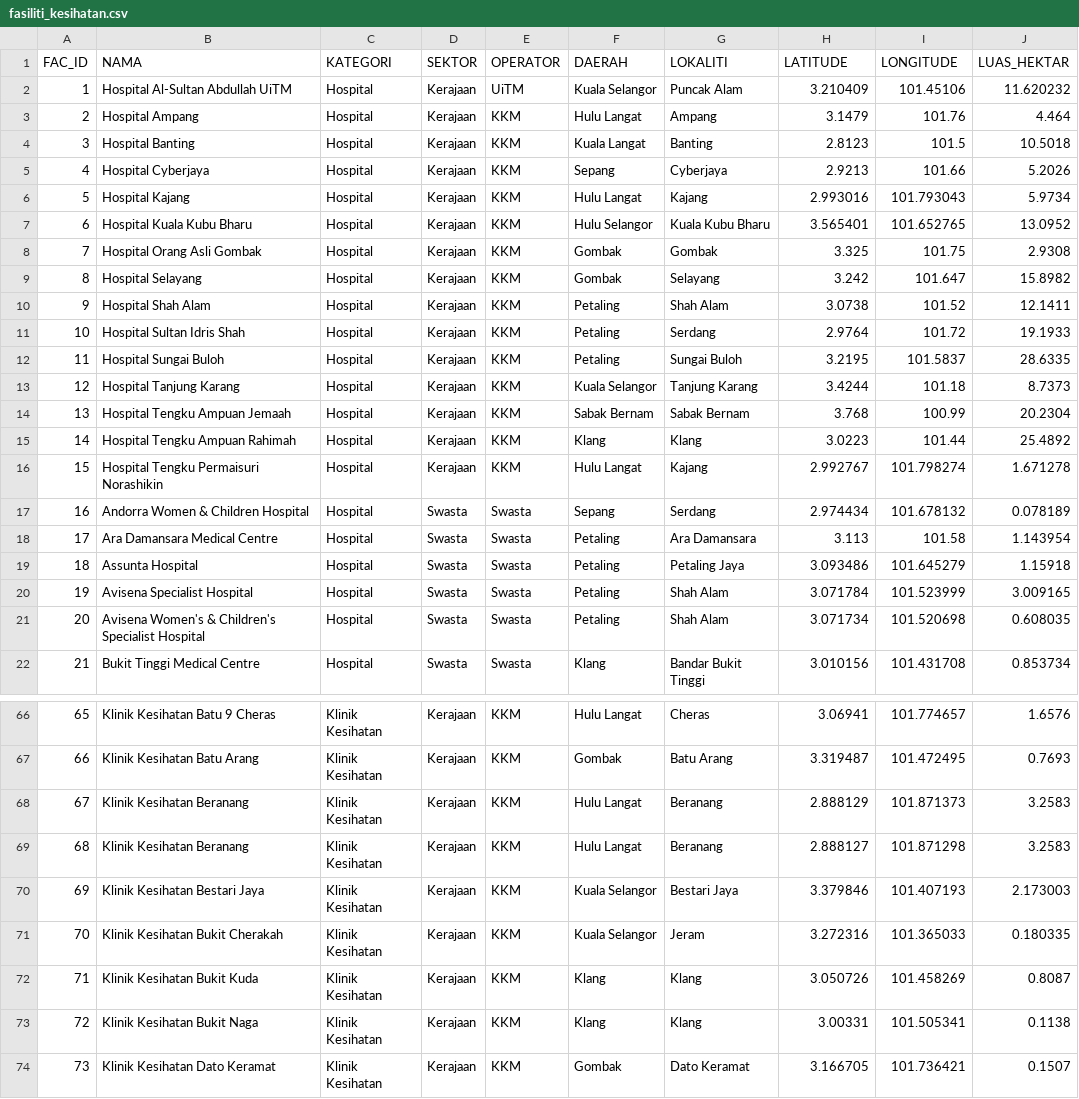
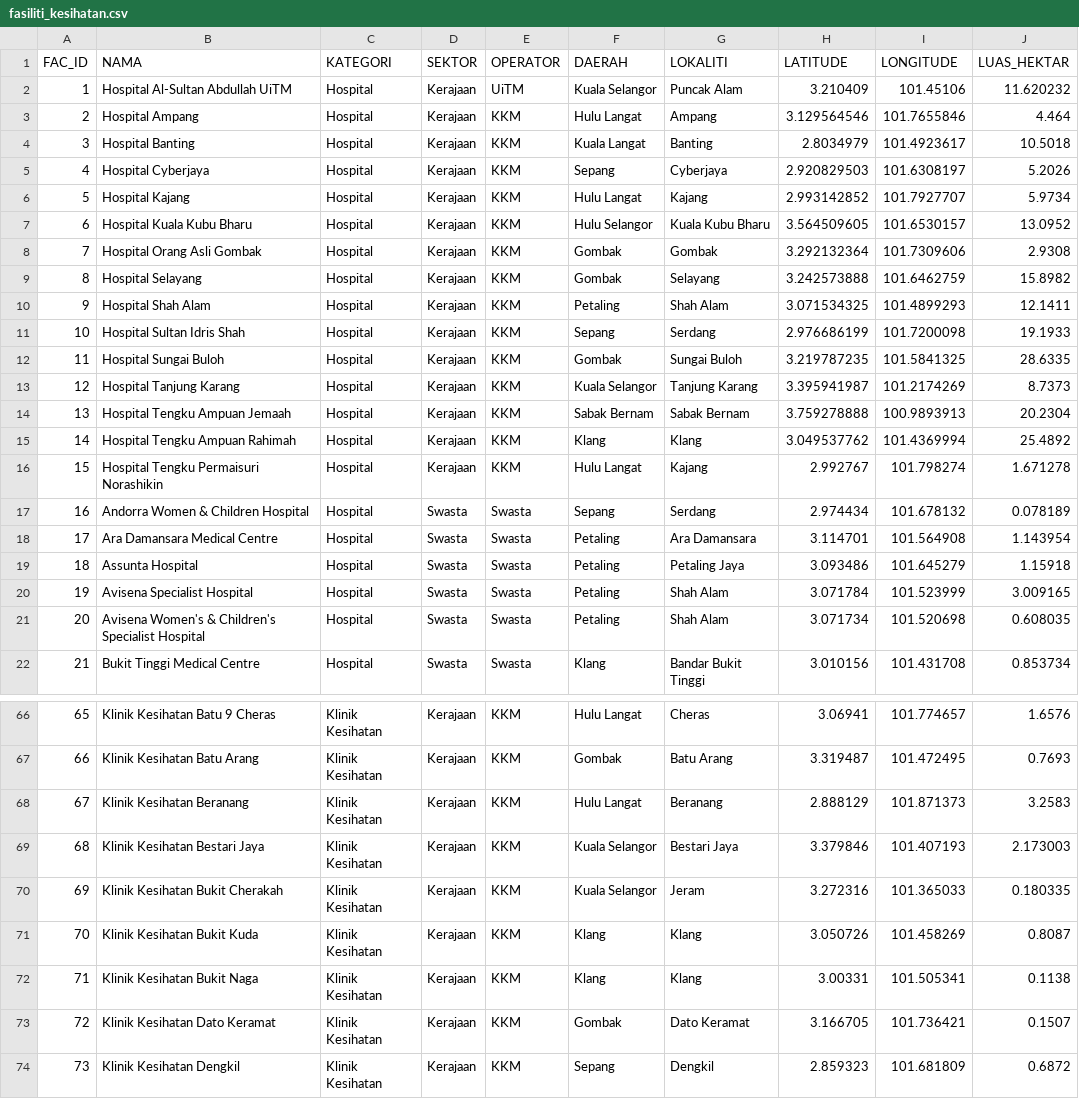
Before and after one commit to geospatialpms-glitch/Kemudahan-Kesihatan-Negeri-Selangor, a CSV file: data/fasiliti_kesihatan.csv, drawn as a sheet; only a part is shown, gaps mark what is left out; the shorter side is filled out with more unchanged rows; removed rows and columns are numbered as before the commit, all else as after; the diff covers the shown part only; the diff names each change by its address in the sheet, - before the commit and + after, or states it on an @@ line.

Commit message:
Kemas kini dan semak koordinat fasiliti kesihatan terkini

```diff
--- a/data/fasiliti_kesihatan.csv
+++ b/data/fasiliti_kesihatan.csv
-H3 (LATITUDE): 3.1479
+H3 (LATITUDE): 3.129564546
-I3 (LONGITUDE): 101.76
+I3 (LONGITUDE): 101.7655846
-H4 (LATITUDE): 2.8123
+H4 (LATITUDE): 2.8034979
-I4 (LONGITUDE): 101.5
+I4 (LONGITUDE): 101.4923617
-H5 (LATITUDE): 2.9213
+H5 (LATITUDE): 2.920829503
-I5 (LONGITUDE): 101.66
+I5 (LONGITUDE): 101.6308197
-H6 (LATITUDE): 2.993016
+H6 (LATITUDE): 2.993142852
-I6 (LONGITUDE): 101.793043
+I6 (LONGITUDE): 101.7927707
-H7 (LATITUDE): 3.565401
+H7 (LATITUDE): 3.564509605
-I7 (LONGITUDE): 101.652765
+I7 (LONGITUDE): 101.6530157
-H8 (LATITUDE): 3.325
+H8 (LATITUDE): 3.292132364
-I8 (LONGITUDE): 101.75
+I8 (LONGITUDE): 101.7309606
-H9 (LATITUDE): 3.242
+H9 (LATITUDE): 3.242573888
-I9 (LONGITUDE): 101.647
+I9 (LONGITUDE): 101.6462759
-H10 (LATITUDE): 3.0738
+H10 (LATITUDE): 3.071534325
-I10 (LONGITUDE): 101.52
+I10 (LONGITUDE): 101.4899293
-F11 (DAERAH): Petaling
+F11 (DAERAH): Sepang
-H11 (LATITUDE): 2.9764
+H11 (LATITUDE): 2.976686199
-I11 (LONGITUDE): 101.72
+I11 (LONGITUDE): 101.7200098
-F12 (DAERAH): Petaling
+F12 (DAERAH): Gombak
-H12 (LATITUDE): 3.2195
+H12 (LATITUDE): 3.219787235
-I12 (LONGITUDE): 101.5837
+I12 (LONGITUDE): 101.5841325
-H13 (LATITUDE): 3.4244
+H13 (LATITUDE): 3.395941987
-I13 (LONGITUDE): 101.18
+I13 (LONGITUDE): 101.2174269
-H14 (LATITUDE): 3.768
+H14 (LATITUDE): 3.759278888
-I14 (LONGITUDE): 100.99
+I14 (LONGITUDE): 100.9893913
-H15 (LATITUDE): 3.0223
+H15 (LATITUDE): 3.049537762
-I15 (LONGITUDE): 101.44
+I15 (LONGITUDE): 101.4369994
-H18 (LATITUDE): 3.113
+H18 (LATITUDE): 3.114701
-I18 (LONGITUDE): 101.58
+I18 (LONGITUDE): 101.564908
-row 69: 68 | Klinik Kesihatan Beranang | Klinik Kesihatan | Kerajaan | KKM | Hulu Langat | Beranang | 2.888127 | 101.871298 | 3.2583
@@ column A (FAC_ID) renumbered from row 69 down @@
```
Also changed, not shown: 1 removed row and 17 edited cells elsewhere in this file.
